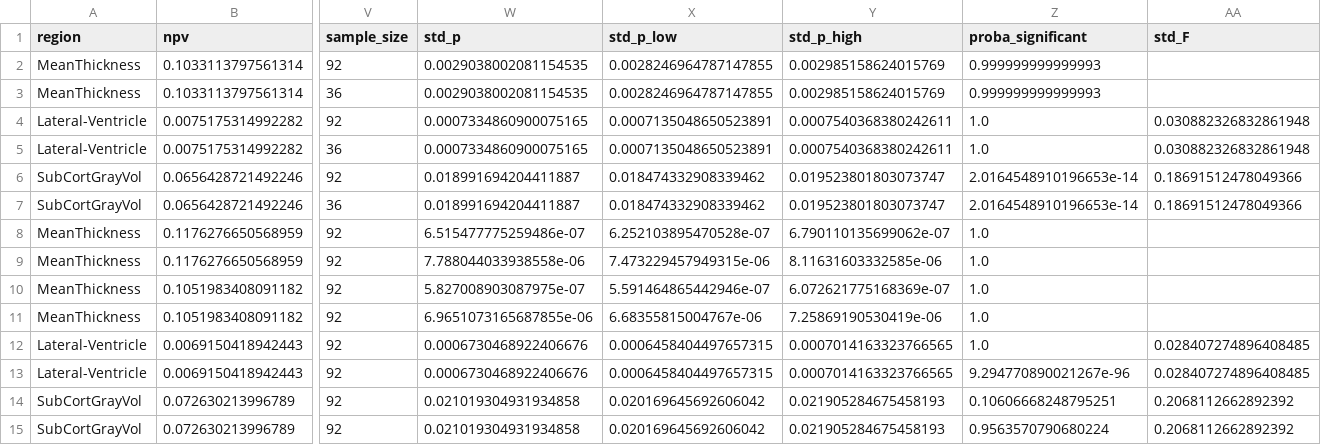
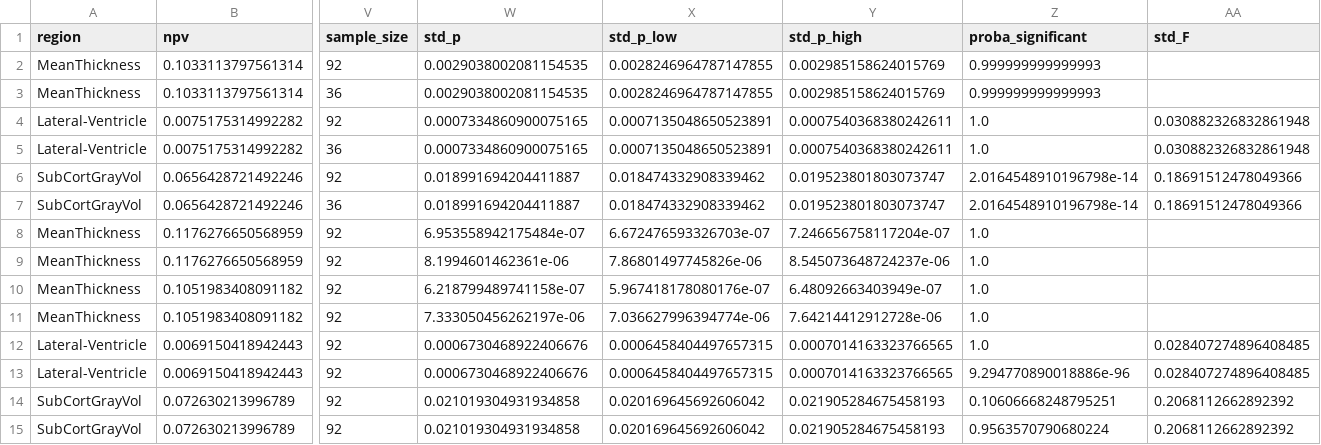
Before and after one commit to yohanchatelain/livingpark-numerical-variability, a CSV file: freesurfer-fuzzy/notebooks/papers_data/parkinson/Garcia-Diaz_2014/uncertainty.csv, drawn as a sheet; only a part is shown, gaps mark what is left out; the diff names each change by its address in the sheet, - before the commit and + after, or states it on an @@ line.

```diff
--- a/freesurfer-fuzzy/notebooks/papers_data/parkinson/Garcia-Diaz_2014/uncertainty.csv
+++ b/freesurfer-fuzzy/notebooks/papers_data/parkinson/Garcia-Diaz_2014/uncertainty.csv
-Z6:Z7 (proba_significant): 2.0164548910196653e-14
+Z6:Z7 (proba_significant): 2.0164548910196798e-14
-W8 (std_p): 6.515477775259486e-07
+W8 (std_p): 6.953558942175484e-07
-X8 (std_p_low): 6.252103895470528e-07
+X8 (std_p_low): 6.672476593326703e-07
-Y8 (std_p_high): 6.790110135699062e-07
+Y8 (std_p_high): 7.246656758117204e-07
-W9 (std_p): 7.788044033938558e-06
+W9 (std_p): 8.1994601462361e-06
-X9 (std_p_low): 7.473229457949315e-06
+X9 (std_p_low): 7.86801497745826e-06
-Y9 (std_p_high): 8.11631603332585e-06
+Y9 (std_p_high): 8.545073648724237e-06
-W10 (std_p): 5.827008903087975e-07
+W10 (std_p): 6.218799489741158e-07
-X10 (std_p_low): 5.591464865442946e-07
+X10 (std_p_low): 5.967418178080176e-07
-Y10 (std_p_high): 6.072621775168369e-07
+Y10 (std_p_high): 6.48092663403949e-07
-W11 (std_p): 6.9651073165687855e-06
+W11 (std_p): 7.333050456262197e-06
-X11 (std_p_low): 6.68355815004767e-06
+X11 (std_p_low): 7.036627996394774e-06
-Y11 (std_p_high): 7.25869190530419e-06
+Y11 (std_p_high): 7.64214412912728e-06
-Z13 (proba_significant): 9.294770890021267e-96
+Z13 (proba_significant): 9.294770890018886e-96
```
Also changed, not shown: freesurfer-fuzzy/notebooks/papers_data/alzheimer/Liu_2012/uncertainty.csv, freesurfer-fuzzy/notebooks/papers_data/parkinson/Current/uncertainty_stats.csv, 31 other files.
